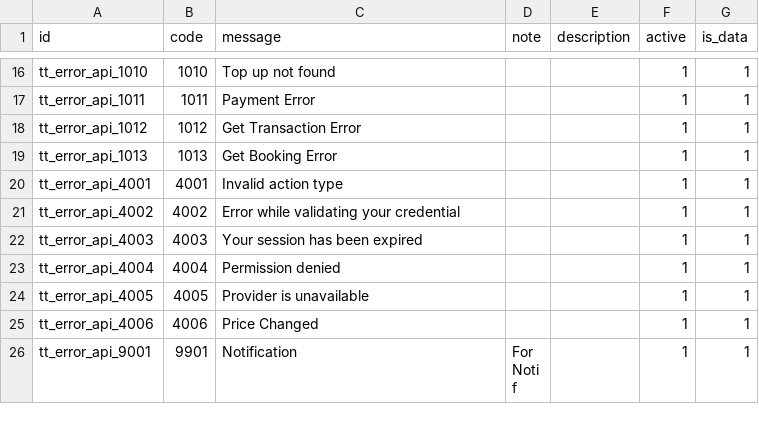
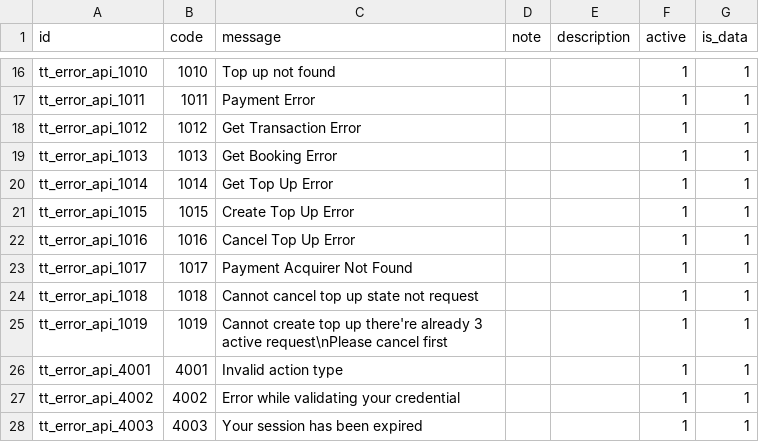
Before and after one commit to andygunawan96/odoo12_addons_tour_travel, a CSV file: tt_base/data/tt.error.api.csv, drawn as a sheet; only a part is shown, gaps mark what is left out; the shorter side is filled out with more unchanged rows.

```diff
--- a/tt_base/data/tt.error.api.csv
+++ b/tt_base/data/tt.error.api.csv
@@ -19,2 +19,8 @@ tt_error_api_1012,1012,Get Transaction Error,,,1,1
 tt_error_api_1013,1013,Get Booking Error,,,1,1
+tt_error_api_1014,1014,Get Top Up Error,,,1,1
+tt_error_api_1015,1015,Create Top Up Error,,,1,1
+tt_error_api_1016,1016,Cancel Top Up Error,,,1,1
+tt_error_api_1017,1017,Payment Acquirer Not Found,,,1,1
+tt_error_api_1018,1018,Cannot cancel top up state not request,,,1,1
+tt_error_api_1019,1019,Cannot create top up there're already 3 active request\nPlease cancel first,,,1,1
 tt_error_api_4001,4001,Invalid action type,,,1,1
```
Also changed, not shown: 19 other files.
